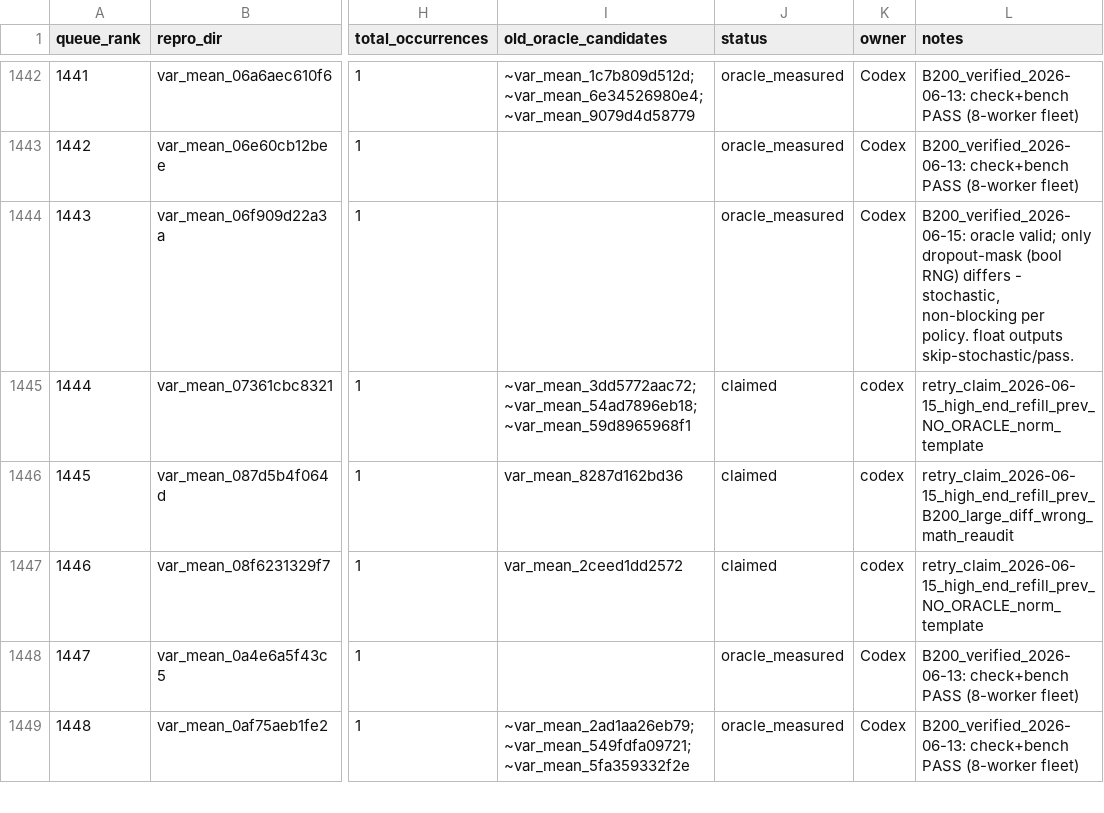
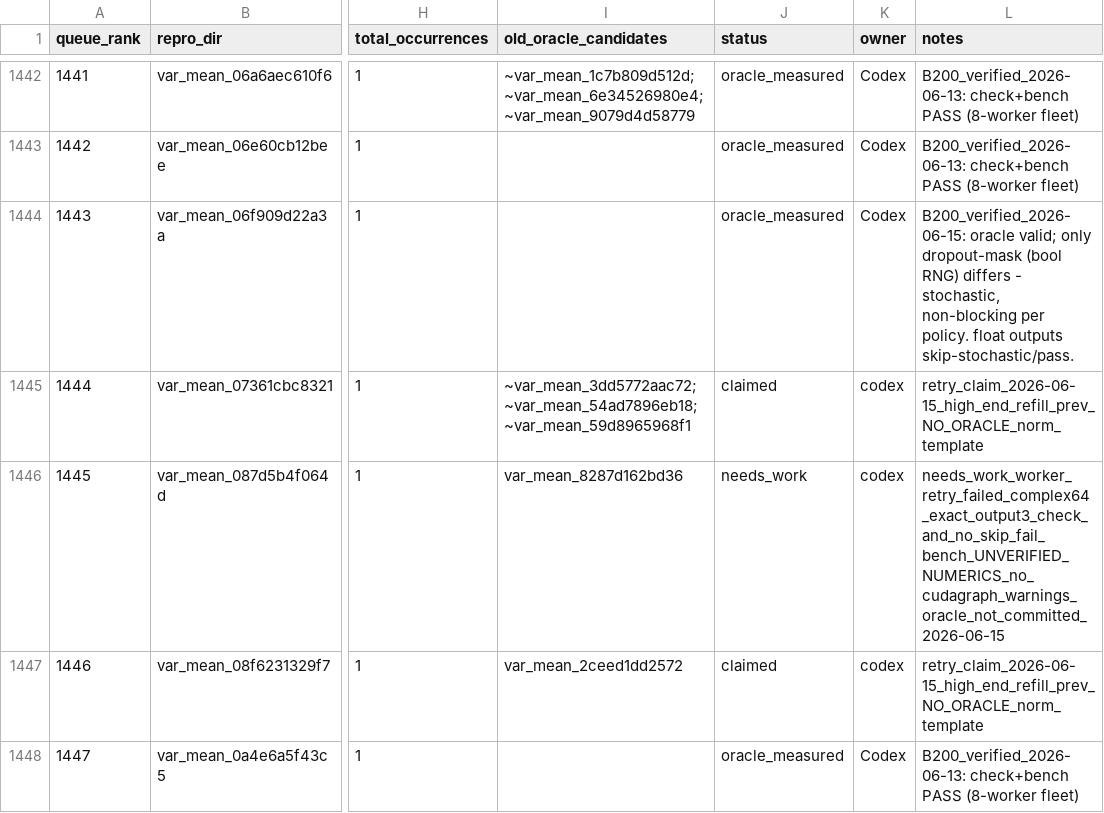
Before and after one commit to eellison/better-benchmark, a CSV file: investigation_results/oracle_migration_queue.csv, drawn as a sheet; only a part is shown, gaps mark what is left out; the shorter side is filled out with more unchanged rows; the diff names each change by its address in the sheet, - before the commit and + after, or states it on an @@ line.

Commit message:
Mark high-end row 1445 needs work

```diff
--- a/investigation_results/oracle_migration_queue.csv
+++ b/investigation_results/oracle_migration_queue.csv
-J1446 (status): claimed
+J1446 (status): needs_work
-L1446 (notes): retry_claim_2026-06-15_high_end_refill_prev_B200_large_diff_wrong_math_reaudit
+L1446 (notes): needs_work_worker_retry_failed_complex64_exact_output3_check_and_no_skip_fail_bench_UNVERIFIED_NUMERICS_no_cudagraph_warnings_oracle_not_committed_2026-06-15
```
Also changed, not shown: 1 other file.
